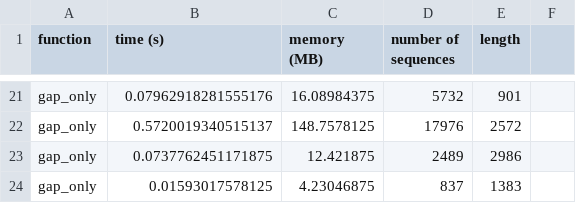
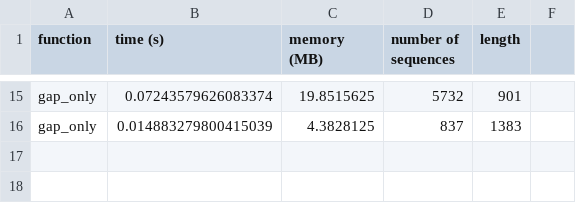
Before and after one commit to KatyBrown/CIAlign, a TSV file: benchmarking/time_and_memory/remove_gap_only.tsv, drawn as a sheet; only a part is shown, gaps mark what is left out; removed rows and columns are numbered as before the commit, all else as after; the diff covers the shown part only; the diff names each change by its address in the sheet, - before the commit and + after, or states it on an @@ line.

```diff
--- a/benchmarking/time_and_memory/remove_gap_only.tsv
+++ b/benchmarking/time_and_memory/remove_gap_only.tsv
-B15 (time (s)): 0.07962918281555176
+B15 (time (s)): 0.07243579626083374
-C15 (memory (MB)): 16.08984375
+C15 (memory (MB)): 19.8515625
-row 22: gap_only | 0.5720019340515137 | 148.7578125 | 17976 | 2572
-row 23: gap_only | 0.0737762451171875 | 12.421875 | 2489 | 2986
-B16 (time (s)): 0.01593017578125
+B16 (time (s)): 0.014883279800415039
-C16 (memory (MB)): 4.23046875
+C16 (memory (MB)): 4.3828125
```
Also changed, not shown: 6 added rows, 12 removed rows and 13 edited cells elsewhere in this file, benchmarking/time_and_memory/crop_ends.tsv, benchmarking/time_and_memory/miniali.tsv, 3 other files.
